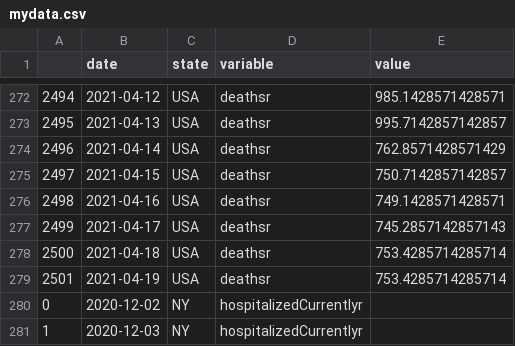
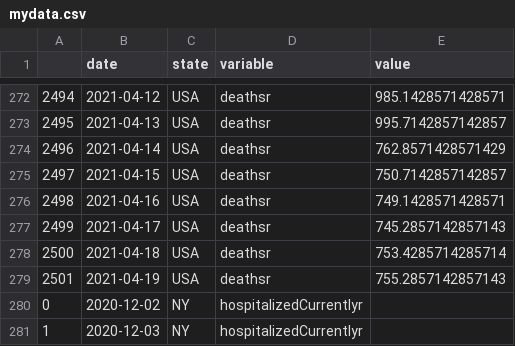
Before and after one commit to pitosalas/covid-dashboard, a CSV file: mydata.csv, drawn as a sheet; only a part is shown, gaps mark what is left out.

```diff
--- a/mydata.csv
+++ b/mydata.csv
@@ -278,3 +278,3 @@
 2500,2021-04-18,USA,deathsr,753.4285714285714
-2501,2021-04-19,USA,deathsr,753.4285714285714
+2501,2021-04-19,USA,deathsr,755.2857142857143
 0,2020-12-02,NY,hospitalizedCurrentlyr,
```
Also changed, not shown: 3 other files.
